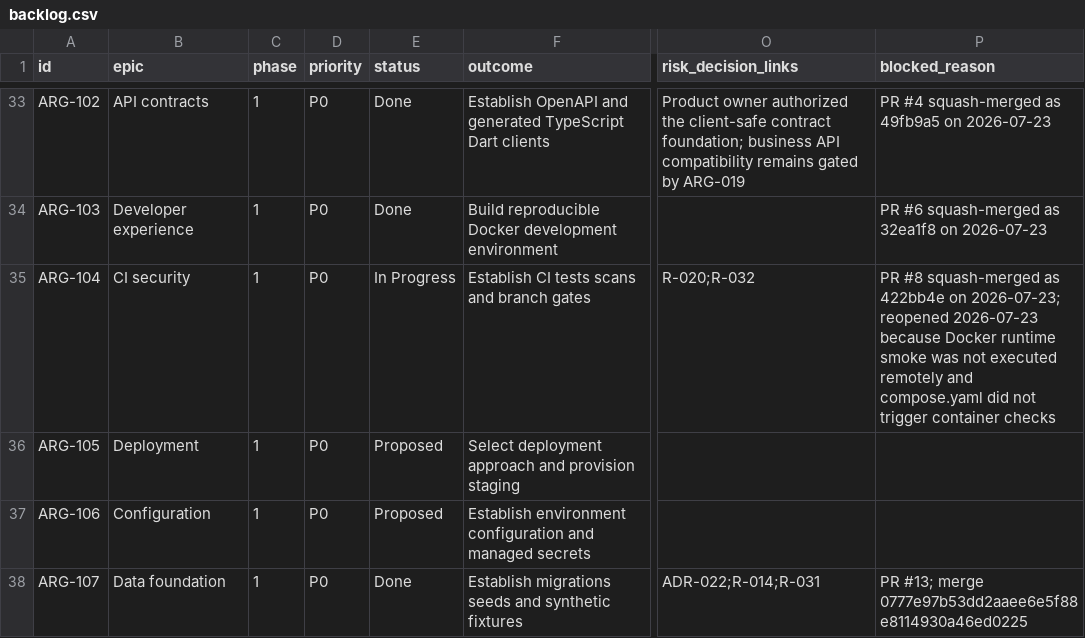
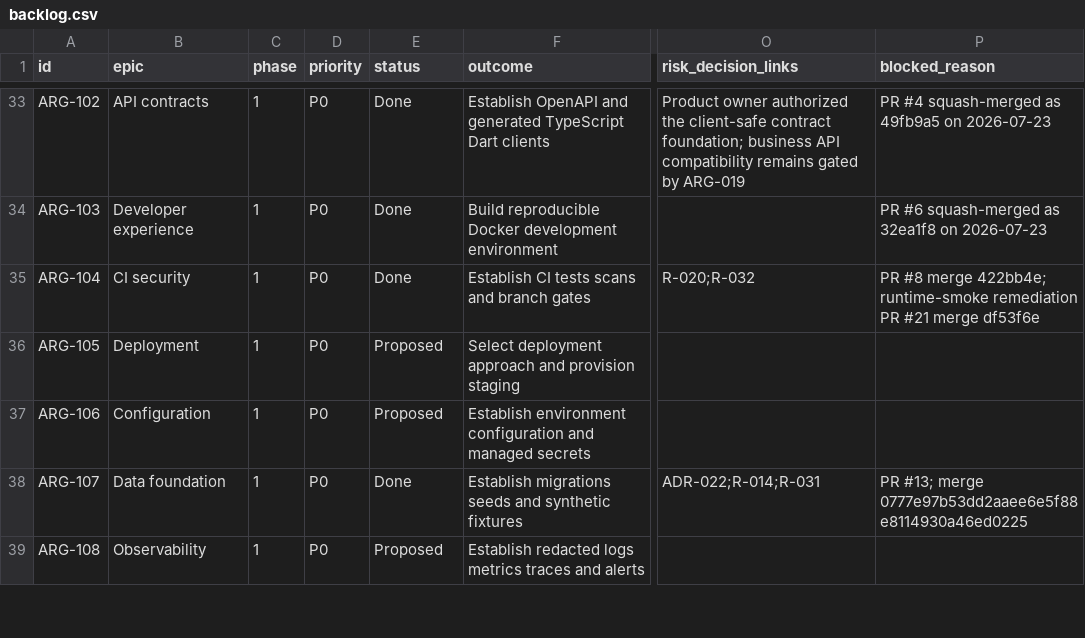
Before and after one commit to carlwelchdesign/matchmaker-ai, a CSV file: plans/tickets/backlog.csv, drawn as a sheet; only a part is shown, gaps mark what is left out; the shorter side is filled out with more unchanged rows; the diff names each change by its address in the sheet, - before the commit and + after, or states it on an @@ line.

Commit message:
ARG-104: record runtime smoke evidence

```diff
--- a/plans/tickets/backlog.csv
+++ b/plans/tickets/backlog.csv
-E35 (status): In Progress
+E35 (status): Done
-P35 (blocked_reason): PR #8 squash-merged as 422bb4e on 2026-07-23; reopened 2026-07-23 because Docker runtime smoke was not executed remotely and compose.yaml did not trigger container checks
+P35 (blocked_reason): PR #8 merge 422bb4e; runtime-smoke remediation PR #21 merge df53f6e
```
Also changed, not shown: 2 other files.
